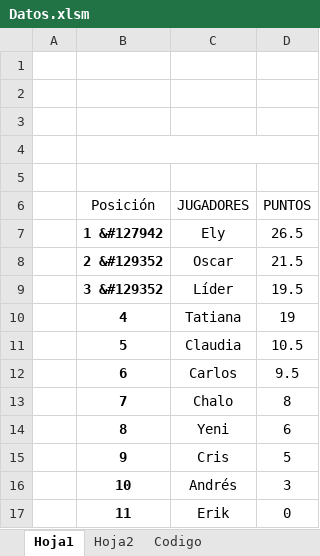
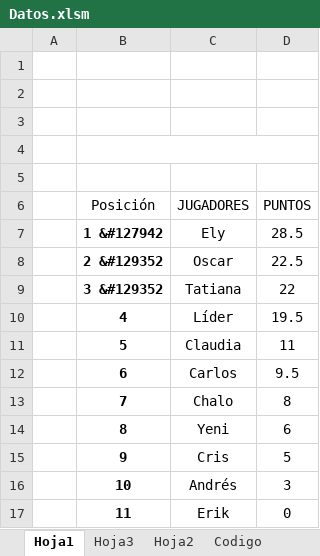
Before and after one commit to diacono81/WebLUdo, an Excel workbook: Datos.xlsm, sheet Hoja1, drawn as a sheet; values as stored, in another font and other column widths than the file's, no borders; charts and pictures and table styles not drawn; the diff names each change by its address in the sheet, - before the commit and + after, or states it on an @@ line.

```diff
--- a/Datos.xlsm (sheet Hoja1)
+++ b/Datos.xlsm (sheet Hoja1)
+sheet tab: Hoja3
-D7 (PUNTOS): 26.5
+D7 (PUNTOS): 28.5
-D8 (PUNTOS): 21.5
+D8 (PUNTOS): 22.5
-C9 (JUGADORES): Líder
+C9 (JUGADORES): Tatiana
-D9 (PUNTOS): 19.5
+D9 (PUNTOS): 22
-C10 (JUGADORES): Tatiana
+C10 (JUGADORES): Líder
-D10 (PUNTOS): 19
+D10 (PUNTOS): 19.5
-D11 (PUNTOS): 10.5
+D11 (PUNTOS): 11
```
Also changed, not shown: sheet Codigo, 1 other file.
